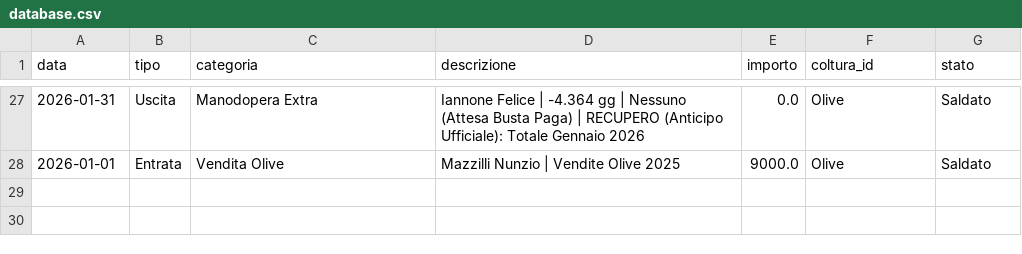
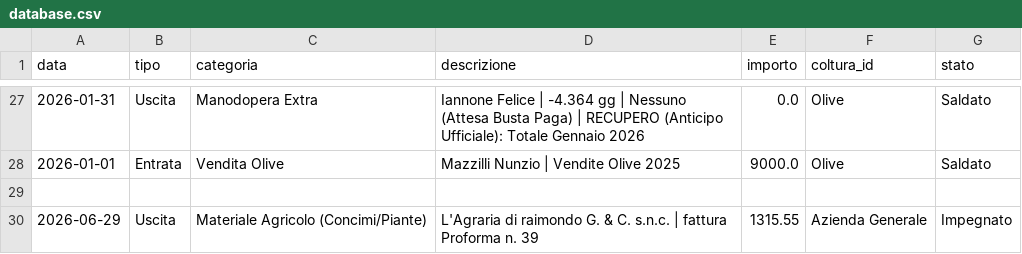
Before and after one commit to antonellomazzilli-bit/agri-finance, a CSV file: database.csv, drawn as a sheet; only a part is shown, gaps mark what is left out.

Commit message:
Registrata Fattura: L'Agraria di raimondo G. & C. s.n.c.

```diff
--- a/database.csv
+++ b/database.csv
@@ -28 +28,3 @@ data,tipo,categoria,descrizione,importo,coltura_id,stato
 2026-01-01,Entrata,Vendita Olive,Mazzilli Nunzio | Vendite Olive 2025,9000.0,Olive,Saldato
+,,,,,,
+2026-06-29,Uscita,Materiale Agricolo (Concimi/Piante),L'Agraria di raimondo G. & C. s.n.c. | fattura Proforma n. 39,1315.55,Azienda Generale,Impegnato
```
